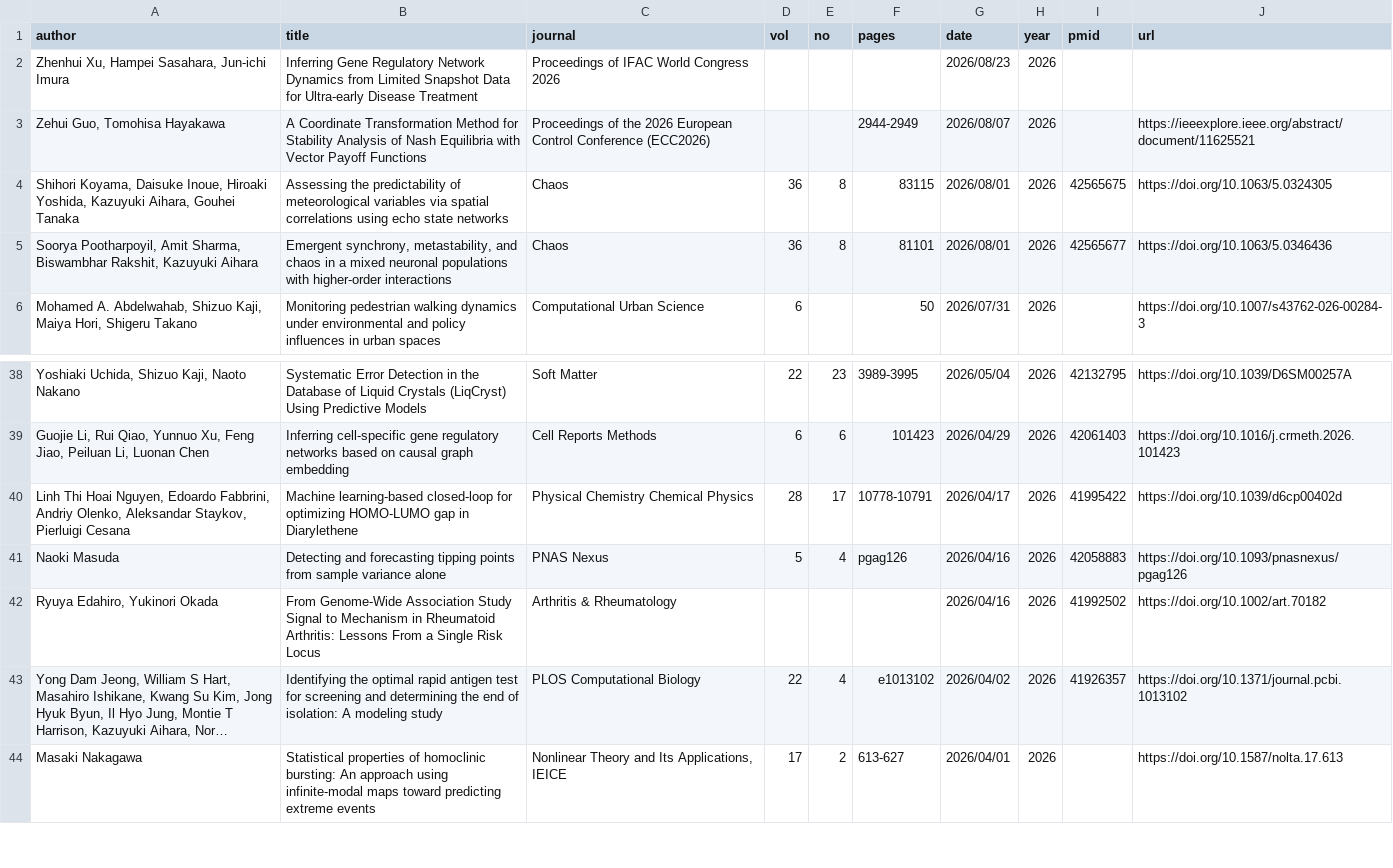
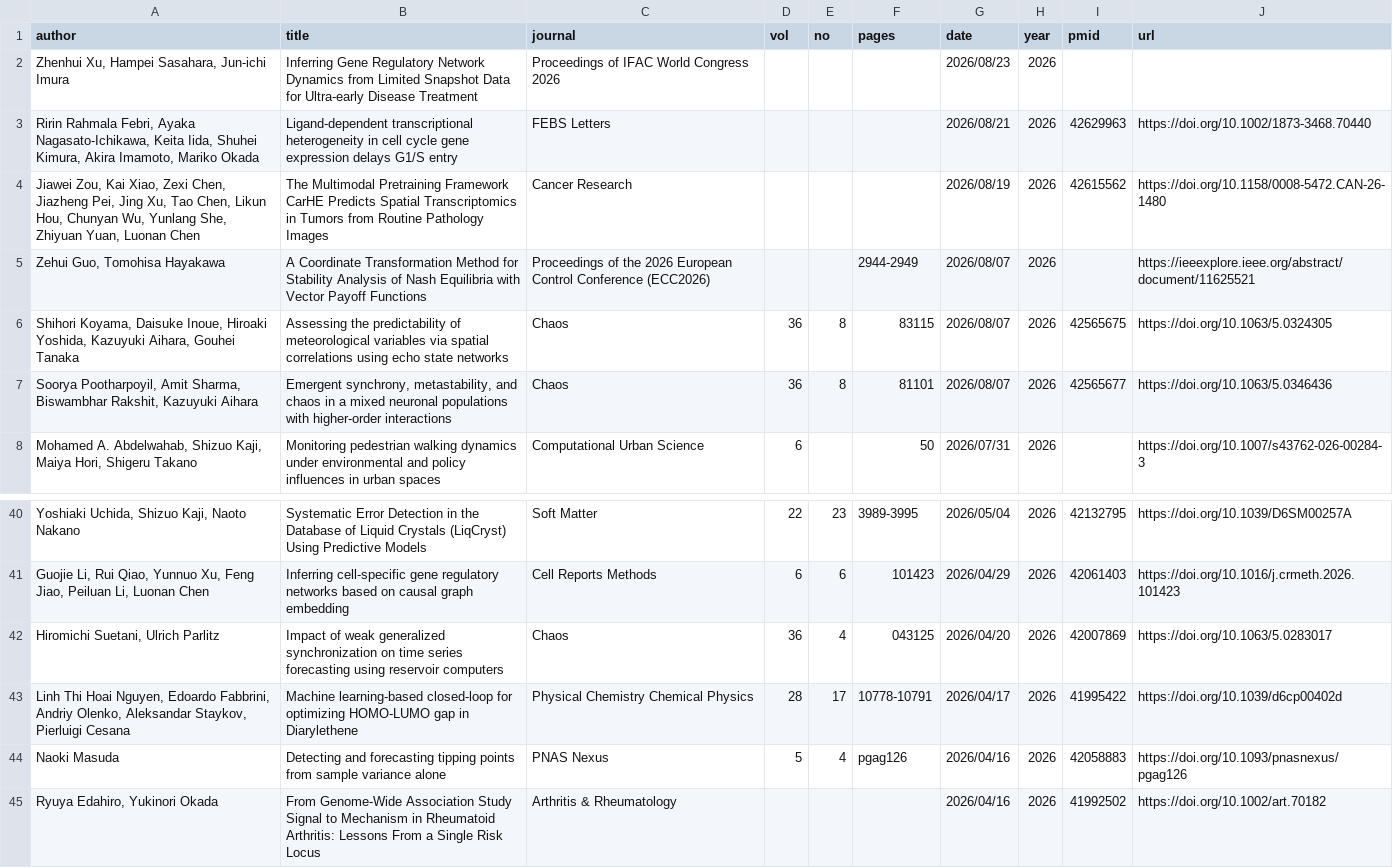
Before and after one commit to okumakito/okumakito.github.io, a CSV file: 20260227/list.csv, drawn as a sheet; only a part is shown, gaps mark what is left out; the shorter side is filled out with more unchanged rows; long unchanged cells end in …; addresses are those after the commit; the diff names each change by its address in the sheet, - before the commit and + after, or states it on an @@ line.

Commit message:
updated ms publication list

```diff
--- a/20260227/list.csv
+++ b/20260227/list.csv
+row 3: Ririn Rahmala Febri, Ayaka Nagasato-Ichikawa, Keita Iida, Shuhei Kimura, Akira Imamoto, Mariko Okada | Ligand-dependent transcriptional heterogeneity in cell cycle gene expression delays G1/S entry | FEBS Letters |  |  |  | 2026/08/21 | 2026 | 42629963 | https://doi.org/10.1002/1873-3468.70440
+row 4: Jiawei Zou, Kai Xiao, Zexi Chen, Jiazheng Pei, Jing Xu, Tao Chen, Likun Hou, Chunyan Wu, Yunlang She, Zhiyuan Yuan, Luonan Chen | The Multimodal Pretraining Framework CarHE Predicts Spatial Transcriptomics in Tumors from Routine Pathology Images | Cancer Research |  |  |  | 2026/08/19 | 2026 | 42615562 | https://doi.org/10.1158/0008-5472.CAN-26-1480
-G6:G7 (date): 2026/08/01
+G6:G7 (date): 2026/08/07
+row 42: Hiromichi Suetani, Ulrich Parlitz | Impact of weak generalized synchronization on time series forecasting using reservoir computers | Chaos | 36 | 4 | 043125 | 2026/04/20 | 2026 | 42007869 | https://doi.org/10.1063/5.0283017
```
Also changed, not shown: 4 other files.
